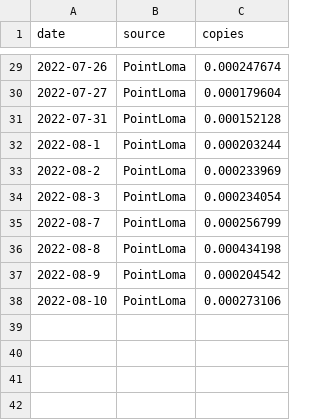
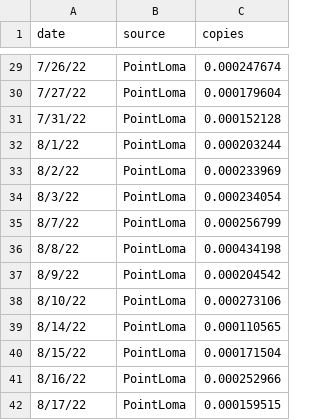
Before and after one commit to andersen-lab/MPX_WasteWater_San-Diego, a CSV file: MPX_PointLoma_qpcr.csv, drawn as a sheet; only a part is shown, gaps mark what is left out; the diff covers the shown part only.

```diff
--- a/MPX_PointLoma_qpcr.csv
+++ b/MPX_PointLoma_qpcr.csv
@@ -29,10 +29,14 @@ date,source,copies
-2022-07-26,PointLoma,0.000247674
-2022-07-27,PointLoma,0.000179604
-2022-07-31,PointLoma,0.000152128
-2022-08-1,PointLoma,0.000203244
-2022-08-2,PointLoma,0.000233969
-2022-08-3,PointLoma,0.000234054
-2022-08-7,PointLoma,0.000256799
-2022-08-8,PointLoma,0.000434198
-2022-08-9,PointLoma,0.000204542
-2022-08-10,PointLoma,0.000273106
+7/26/22,PointLoma,0.000247674
+7/27/22,PointLoma,0.000179604
+7/31/22,PointLoma,0.000152128
+8/1/22,PointLoma,0.000203244
+8/2/22,PointLoma,0.000233969
+8/3/22,PointLoma,0.000234054
+8/7/22,PointLoma,0.000256799
+8/8/22,PointLoma,0.000434198
+8/9/22,PointLoma,0.000204542
+8/10/22,PointLoma,0.000273106
+8/14/22,PointLoma,0.000110565
+8/15/22,PointLoma,0.000171504
+8/16/22,PointLoma,0.000252966
+8/17/22,PointLoma,0.000159515
```
Also changed, not shown: 27 edited cells elsewhere in this file.
